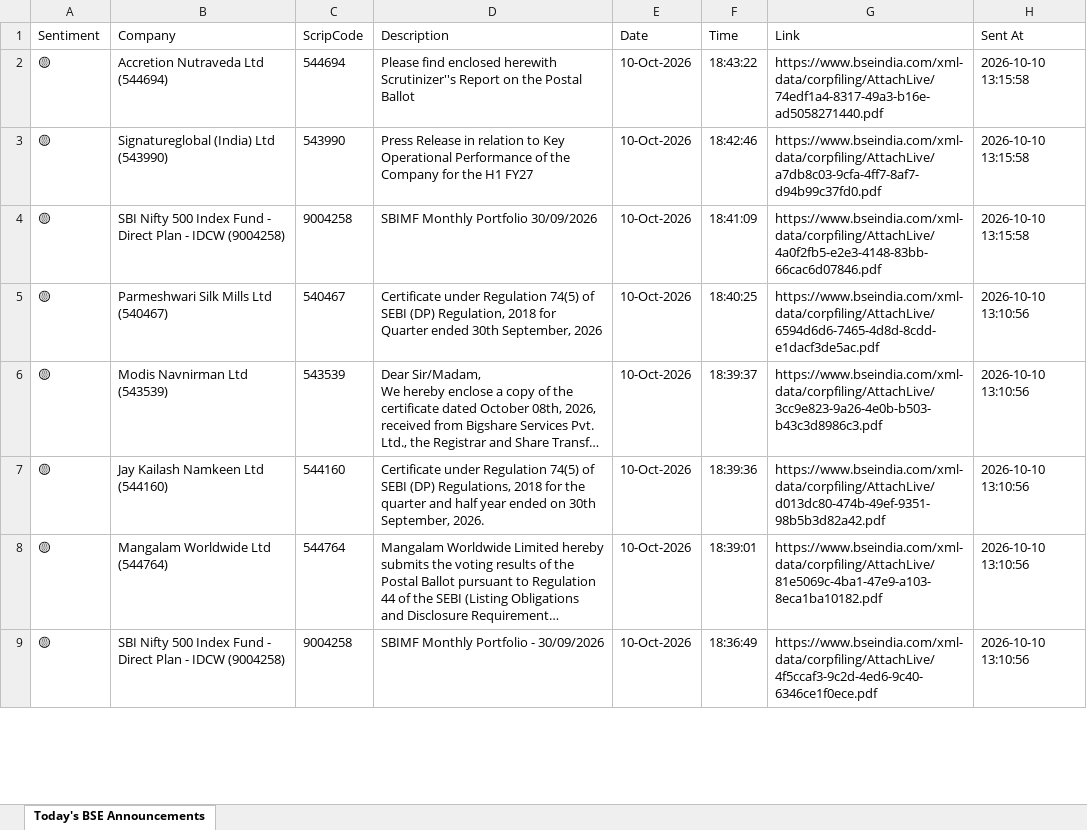
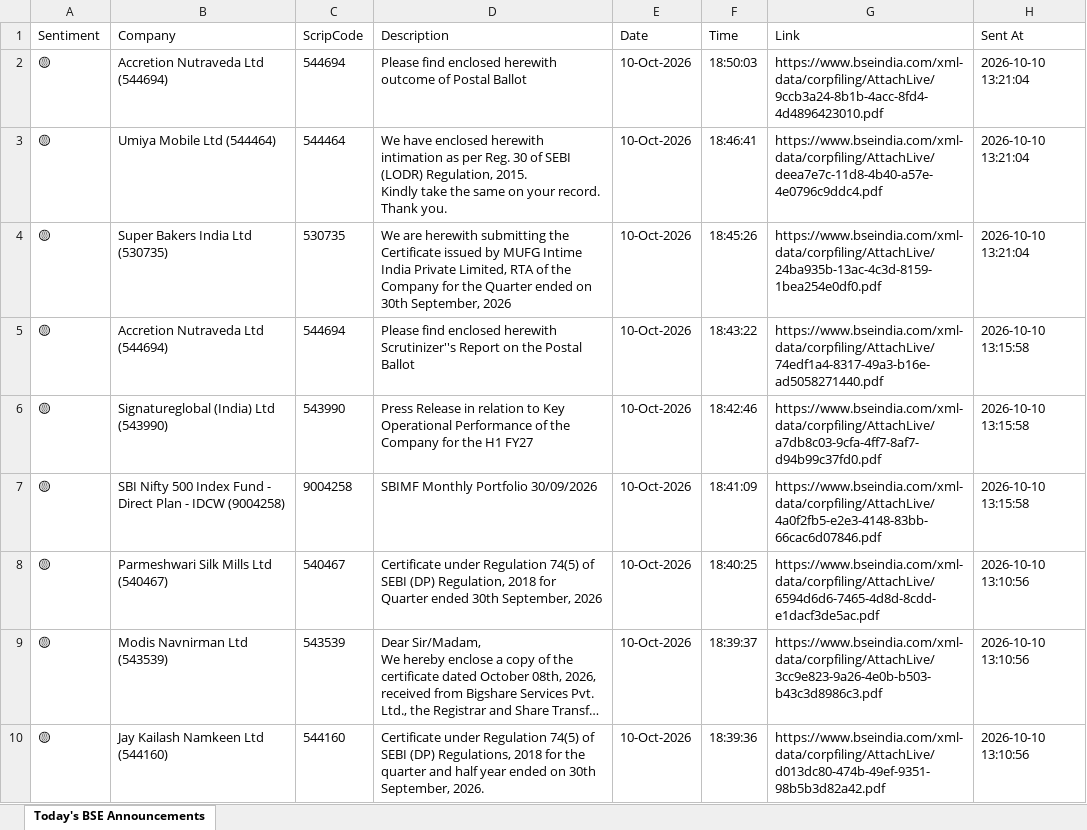
Before and after one commit to divy008/Levnse, an Excel workbook: bse_announcements.xlsx, sheet Today's BSE Announcements, drawn as a sheet; only a part is shown; the shorter side is filled out with more unchanged rows; long unchanged cells end in …; values as stored, in another font and other column widths than the file's, no borders; ↵ is a line break in a cell; the diff names each change by its address in the sheet, - before the commit and + after, or states it on an @@ line.

```diff
--- a/bse_announcements.xlsx (sheet Today's BSE Announcements)
+++ b/bse_announcements.xlsx (sheet Today's BSE Announcements)
+row 2: 🟡 | Accretion Nutraveda Ltd (544694) | 544694 | Please find enclosed herewith outcome of Postal Ballot | 10-Oct-2026 | 18:50:03 | https://www.bseindia.com/xml-data/corpfiling/AttachLive/9ccb3a24-8b1b-4acc-8fd4-4d4896423010.pdf | 2026-10-10 13:21:04
+row 3: 🟡 | Umiya Mobile Ltd (544464) | 544464 | We have enclosed herewith intimation as per Reg. 30 of SEBI (LODR) Regulation, 2015. ↵ Kindly take the same on your record. ↵ Thank you. | 10-Oct-2026 | 18:46:41 | https://www.bseindia.com/xml-data/corpfiling/AttachLive/deea7e7c-11d8-4b40-a57e-4e0796c9ddc4.pdf | 2026-10-10 13:21:04
+row 4: 🟡 | Super Bakers India Ltd (530735) | 530735 | We are herewith submitting the Certificate issued by MUFG Intime India Private Limited, RTA of the Company for the Quarter ended on 30th September, 2026 | 10-Oct-2026 | 18:45:26 | https://www.bseindia.com/xml-data/corpfiling/AttachLive/24ba935b-13ac-4c3d-8159-1bea254e0df0.pdf | 2026-10-10 13:21:04
```
Also changed, not shown: announcements.xlsx, 6 other files.
